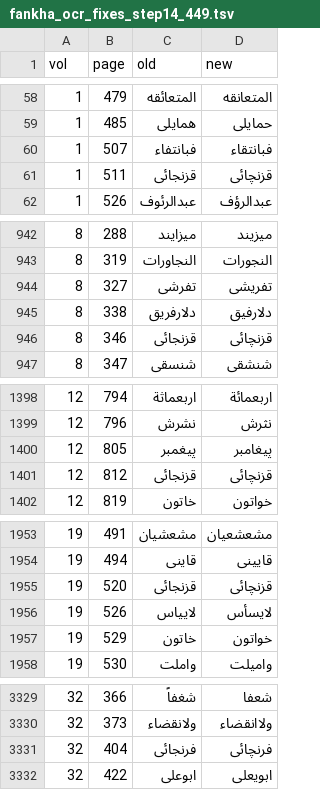
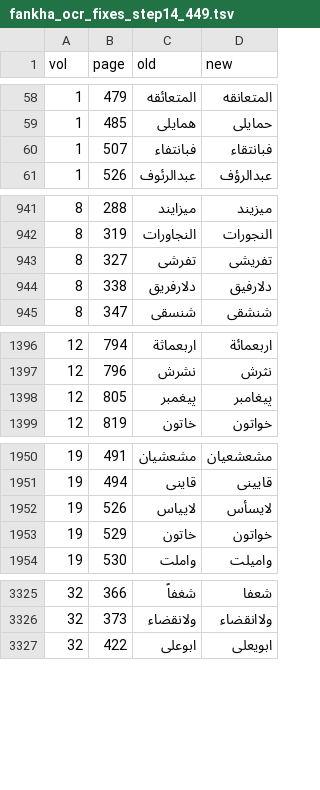
Before and after one commit to fahares/fahares-corpus, a TSV file: reconciliations/fankha_ocr_fixes_step14_449.tsv, drawn as a sheet; only a part is shown, gaps mark what is left out.

Commit message:
fankha text: «قزنجائی» and «فرنجائی» as printed (5 places); the PDF's text layer had «چ» where the page shows «ج» (fahares step 14.451)

```diff
--- a/reconciliations/fankha_ocr_fixes_step14_449.tsv
+++ b/reconciliations/fankha_ocr_fixes_step14_449.tsv
@@ -60,3 +60,2 @@ vol	page	old	new
 1	507	فبانتفاء	فبانتقاء
-1	511	قزنجائی	قزنچائی
 1	526	عبدالرئوف	عبدالرؤف
@@ -945,3 +944,2 @@ vol	page	old	new
 8	338	دلارفریق	دلارفیق
-8	346	قزنجائی	قزنچائی
 8	347	شنسقی	شنشقی
@@ -1400,3 +1398,2 @@ vol	page	old	new
 12	805	پیغمبر	پیغامبر
-12	812	قزنجائی	قزنچائی
 12	819	خاتون	خواتون
@@ -1954,3 +1951,2 @@ vol	page	old	new
 19	494	قاینی	قایینی
-19	520	قزنجائی	قزنچائی
 19	526	لاییاس	لایسأس
@@ -3330,3 +3326,2 @@ vol	page	old	new
 32	373	ولانقضاء	ولاانقضاء
-32	404	فرنجائی	فرنچائی
 32	422	ابوعلی	ابویعلی
```
Also changed, not shown: 5 other files.
